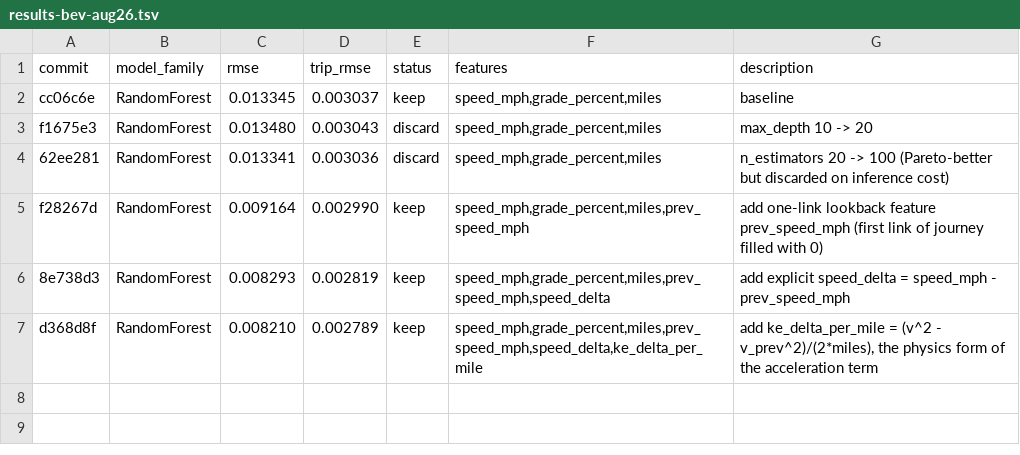
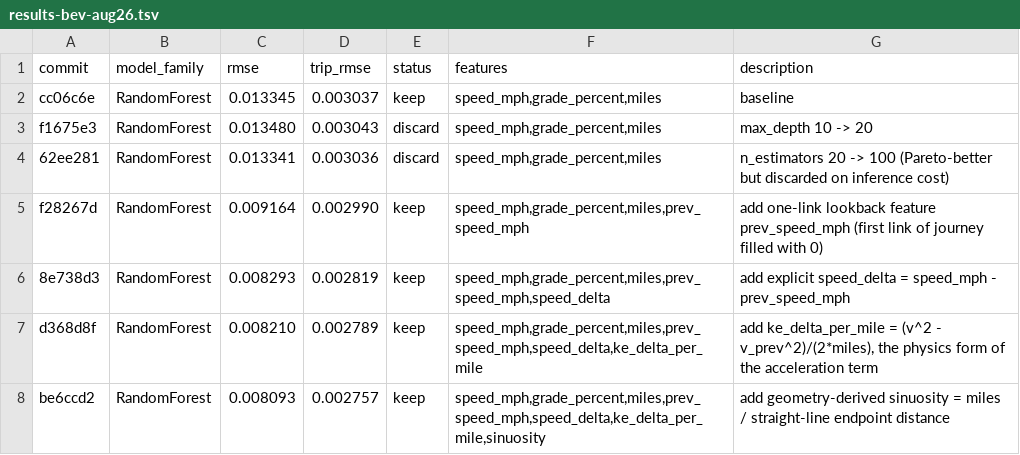
Before and after one commit to NatLabRockies/teta-autoresearch-powertrain, a TSV file: results/results-bev-aug26.tsv, drawn as a sheet; the diff names each change by its address in the sheet, - before the commit and + after, or states it on an @@ line.

Commit message:
log exp6: sinuosity rmse -1.4% trip_rmse -1.1% (keep)

```diff
--- a/results/results-bev-aug26.tsv
+++ b/results/results-bev-aug26.tsv
+row 8: be6ccd2 | RandomForest | 0.008093 | 0.002757 | keep | speed_mph,grade_percent,miles,prev_speed_mph,speed_delta,ke_delta_per_mile,sinuosity | add geometry-derived sinuosity = miles / straight-line endpoint distance
```
Also changed, not shown: 1 other file.
